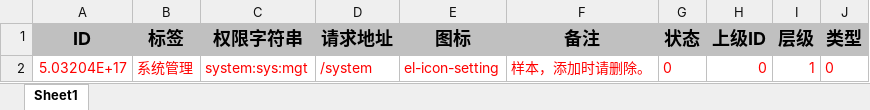
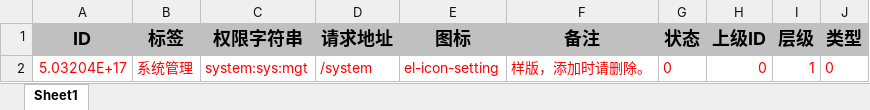
Before and after one commit to Nethercat7/yuio-server, an Excel workbook: src/main/resources/static/excel/xlsx/perms.xlsx, sheet Sheet1, drawn as a sheet; values as stored, in another font and other column widths than the file's, no borders; the diff names each change by its address in the sheet, - before the commit and + after, or states it on an @@ line.

```diff
--- a/src/main/resources/static/excel/xlsx/perms.xlsx (sheet Sheet1)
+++ b/src/main/resources/static/excel/xlsx/perms.xlsx (sheet Sheet1)
-F2 (备注): 样本，添加时请删除。
+F2 (备注): 样版，添加时请删除。
```
Also changed, not shown: src/main/resources/static/excel/xlsx/college.xlsx, src/main/resources/static/excel/xlsx/dict_data.xlsx, 24 other files.
